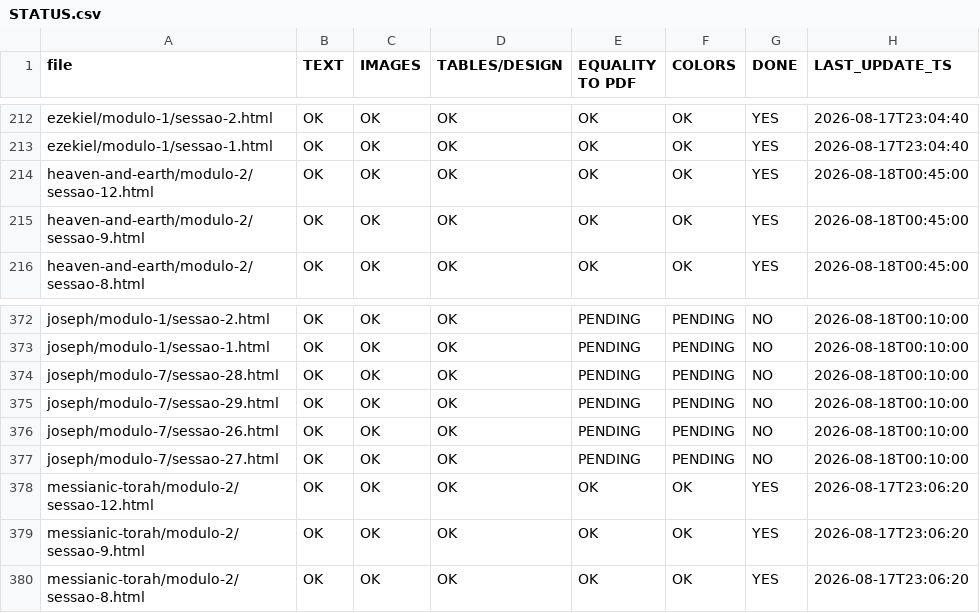
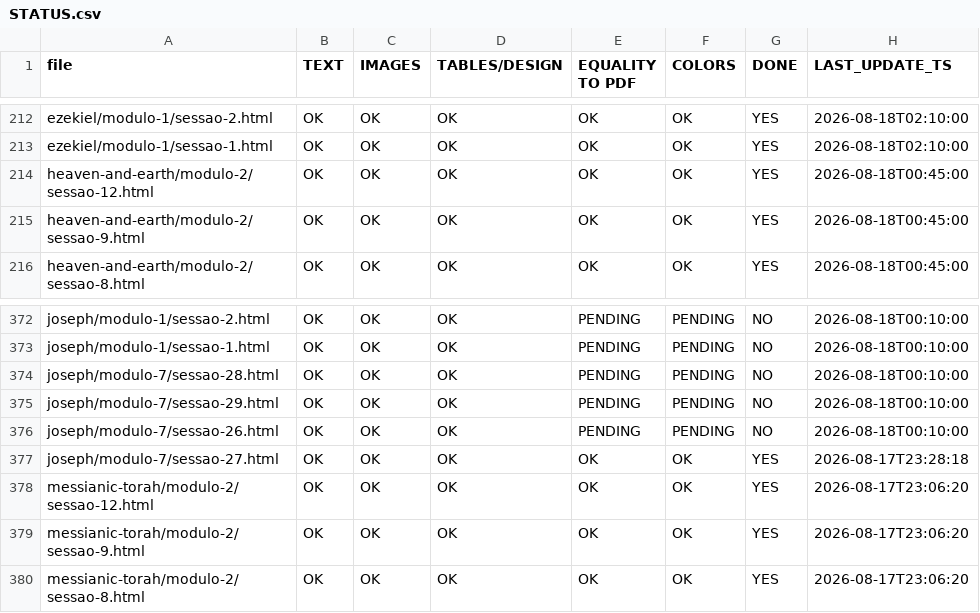
Before and after one commit to TarsilaSamille/abraao-estudo, a CSV file: STATUS.csv, drawn as a sheet; only a part is shown, gaps mark what is left out; the diff covers the shown part only; the diff names each change by its address in the sheet, - before the commit and + after, or states it on an @@ line.

```diff
--- a/STATUS.csv
+++ b/STATUS.csv
-H212:H213 (LAST_UPDATE_TS): 2026-08-17T23:04:40
+H212:H213 (LAST_UPDATE_TS): 2026-08-18T02:10:00
-E377 (EQUALITY TO PDF): PENDING
+E377 (EQUALITY TO PDF): OK
-F377 (COLORS): PENDING
+F377 (COLORS): OK
-G377 (DONE): NO
+G377 (DONE): YES
-H377 (LAST_UPDATE_TS): 2026-08-18T00:10:00
+H377 (LAST_UPDATE_TS): 2026-08-17T23:28:18
```
Also changed, not shown: 61 edited cells elsewhere in this file.
